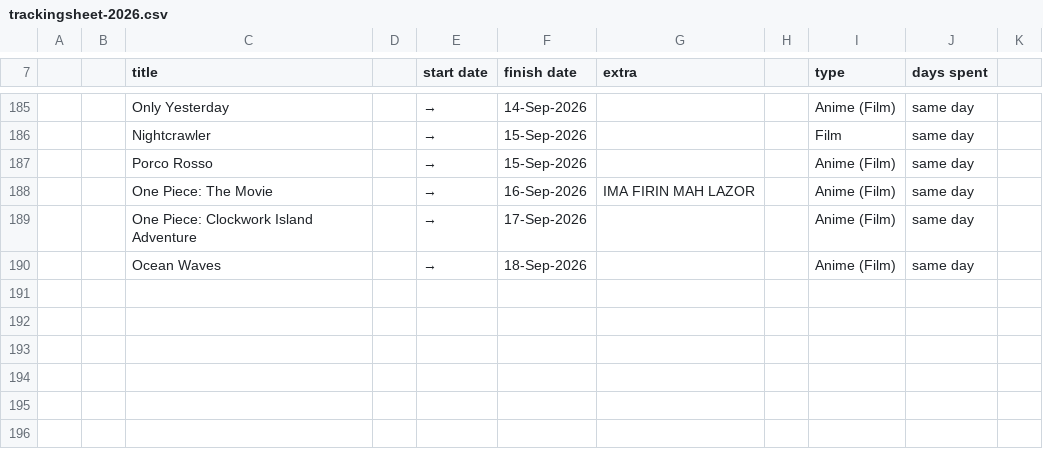
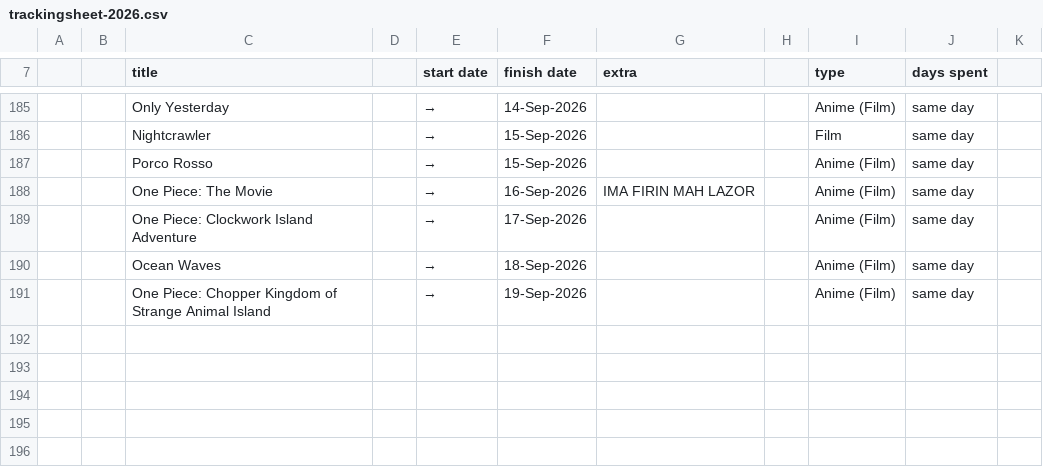
Before and after one commit to tdkumon/google-sheets-mirror, a CSV file: trackingsheet-2026.csv, drawn as a sheet; only a part is shown, gaps mark what is left out; the diff names each change by its address in the sheet, - before the commit and + after, or states it on an @@ line.

```diff
--- a/trackingsheet-2026.csv
+++ b/trackingsheet-2026.csv
-row 191: (empty)
+row 191:  |  | One Piece: Chopper Kingdom of Strange Animal Island |  | → | 19-Sep-2026 |  |  | Anime (Film) | same day
```
Also changed, not shown: 1 other file.
